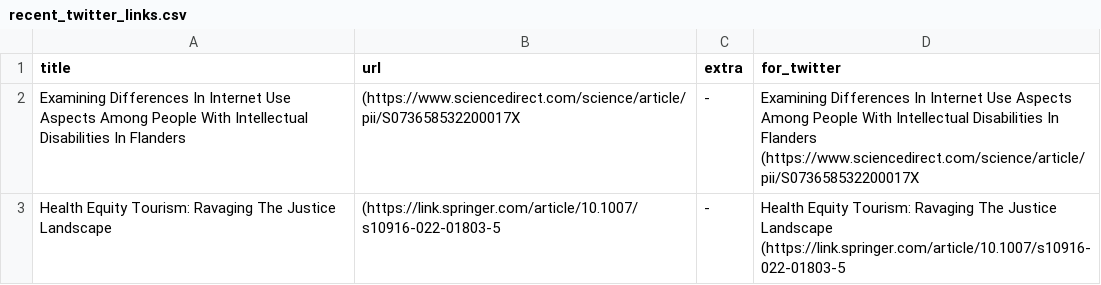
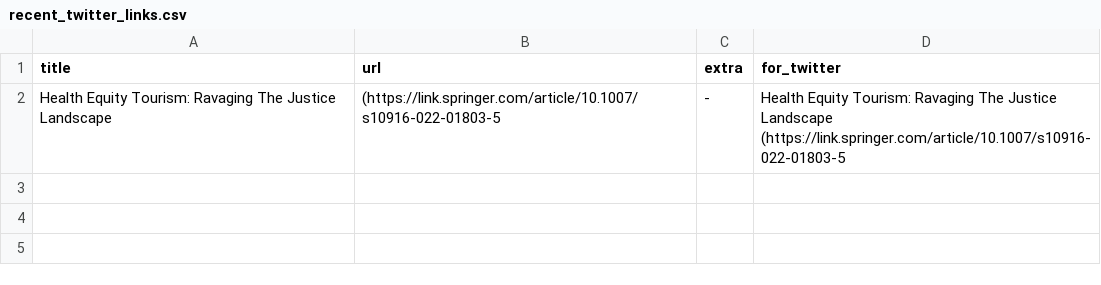
Before and after one commit to DiversifyDigest/digest_curation, a CSV file: recent_twitter_links.csv, drawn as a sheet; the diff names each change by its address in the sheet, - before the commit and + after, or states it on an @@ line.

```diff
--- a/recent_twitter_links.csv
+++ b/recent_twitter_links.csv
-row 2: Examining Differences In Internet Use Aspects Among People With Intellectual Disabilities In Flanders | (https://www.sciencedirect.com/science/article/pii/S073658532200017X | - | Examining Differences In Internet Use Aspects Among People With Intellectual Disabilities In Flanders (https://www.sciencedirect.com/science/article/pii/S073658532200017X
```
